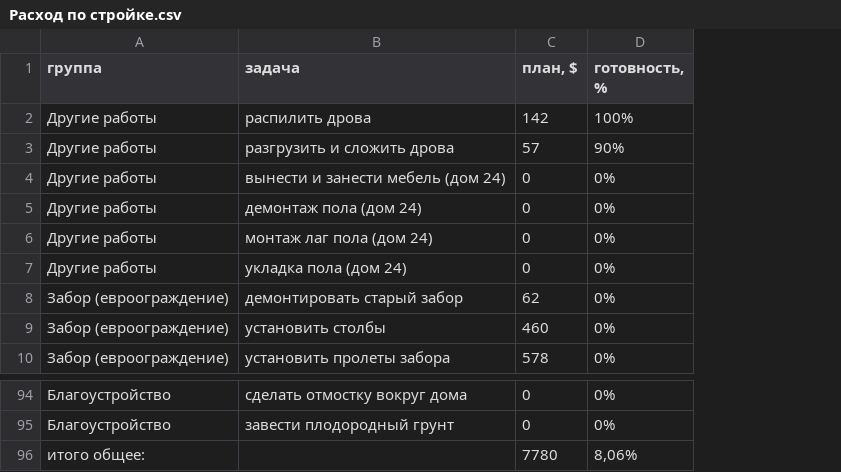
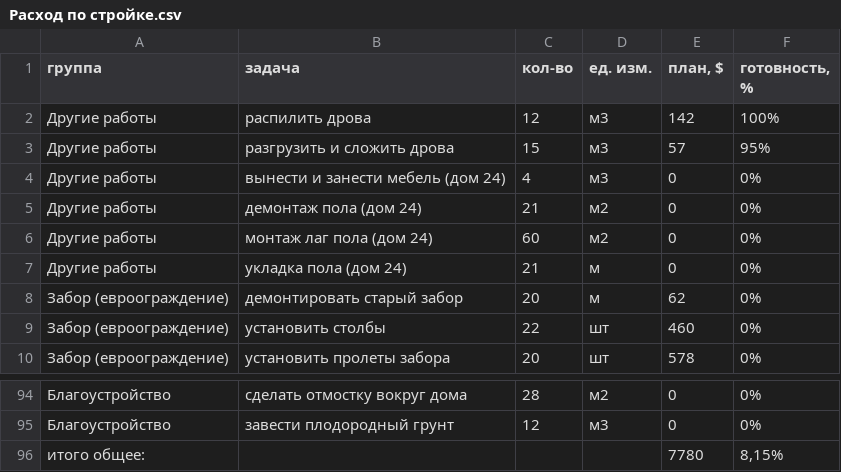
Before and after one commit to peter-hanzo/KD, a CSV file: Документы/Планируемые расходы/Расход по стройке.csv, drawn as a sheet; only a part is shown, gaps mark what is left out; addresses are those after the commit; the diff names each change by its address in the sheet, - before the commit and + after, or states it on an @@ line.

Commit message:
сокращенный

```diff
--- a/Документы/Планируемые расходы/Расход по стройке.csv
+++ b/Документы/Планируемые расходы/Расход по стройке.csv
+column C (кол-во), rows 2-10: 12 | 15 | 4 | 21 | 60 | 21 | 20 | 22 | 20; rows 94-95: 28 | 12
+column D (ед. изм.), rows 2-10: м3 | м3 | м3 | м2 | м2 | м | м | шт | шт; rows 94-95: м2 | м3
-F3 (готовность, %): 90%
+F3 (готовность, %): 95%
-F96 (готовность, %): 8,06%
+F96 (готовность, %): 8,15%
```
